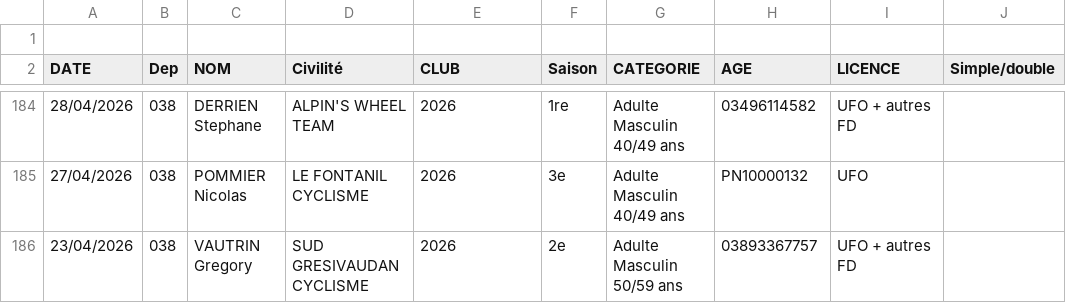
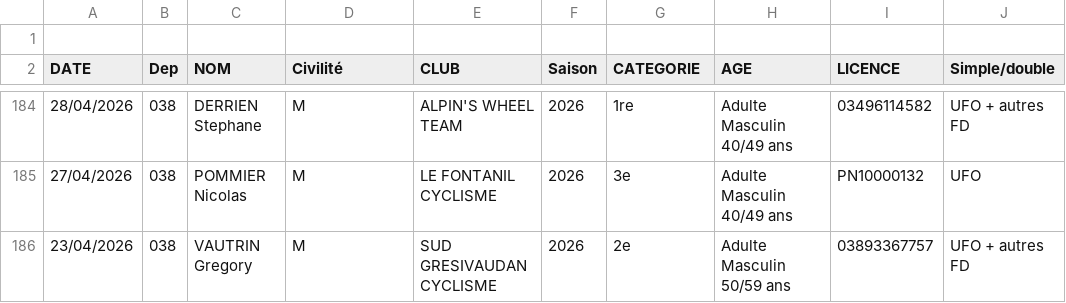
Before and after one commit to TimoWintz/challenge-ufolep, a CSV file: challenge_ufolep_backend/coureurs.csv, drawn as a sheet; only a part is shown, gaps mark what is left out; the diff covers the shown part only.

```diff
--- a/challenge_ufolep_backend/coureurs.csv
+++ b/challenge_ufolep_backend/coureurs.csv
@@ -184,3 +184,3 @@ DATE,Dep,NOM,Civilité,CLUB,Saison,CATEGORIE,AGE,LICENCE,Simple/double
-28/04/2026,038,DERRIEN Stephane,ALPIN'S WHEEL TEAM,2026,1re,Adulte Masculin 40/49 ans,03496114582,UFO + autres FD
-27/04/2026,038,POMMIER Nicolas,LE FONTANIL CYCLISME,2026,3e,Adulte Masculin 40/49 ans,PN10000132,UFO
-23/04/2026,038,VAUTRIN Gregory,SUD GRESIVAUDAN CYCLISME,2026,2e,Adulte Masculin 50/59 ans,03893367757,UFO + autres FD
+28/04/2026,038,DERRIEN Stephane,M,ALPIN'S WHEEL TEAM,2026,1re,Adulte Masculin 40/49 ans,03496114582,UFO + autres FD
+27/04/2026,038,POMMIER Nicolas,M,LE FONTANIL CYCLISME,2026,3e,Adulte Masculin 40/49 ans,PN10000132,UFO
+23/04/2026,038,VAUTRIN Gregory,M,SUD GRESIVAUDAN CYCLISME,2026,2e,Adulte Masculin 50/59 ans,03893367757,UFO + autres FD
```
Also changed, not shown: 2 added rows, 2 removed rows and 28 edited cells elsewhere in this file, challenge_ufolep_backend/courses/resultats/Grand Prix de Sainte-Marie-d'Alloix_u3.csv, clubs.csv, 3 other files.
